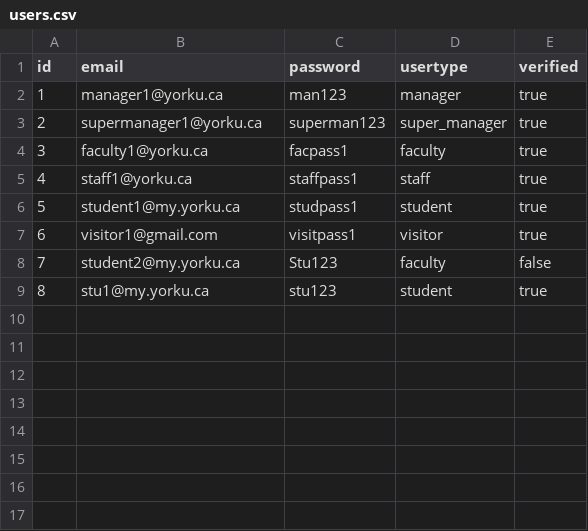
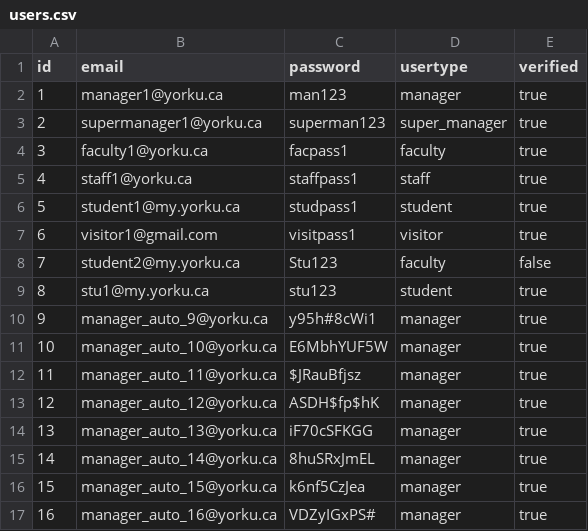
Before and after one commit to KDHIR004/YUparking, a CSV file: src/yuparking/data/users.csv, drawn as a sheet.

```diff
--- a/src/yuparking/data/users.csv
+++ b/src/yuparking/data/users.csv
@@ -9 +9,9 @@ id,email,password,usertype,verified
 8,stu1@my.yorku.ca,stu123,student,true
+9,manager_auto_9@yorku.ca,y95h#8cWi1,manager,true
+10,manager_auto_10@yorku.ca,E6MbhYUF5W,manager,true
+11,manager_auto_11@yorku.ca,$JRauBfjsz,manager,true
+12,manager_auto_12@yorku.ca,ASDH$fp$hK,manager,true
+13,manager_auto_13@yorku.ca,iF70cSFKGG,manager,true
+14,manager_auto_14@yorku.ca,8huSRxJmEL,manager,true
+15,manager_auto_15@yorku.ca,k6nf5CzJea,manager,true
+16,manager_auto_16@yorku.ca,VDZyIGxPS#,manager,true
```
Also changed, not shown: bin/yuparking/data/users.csv, 19 other files.
